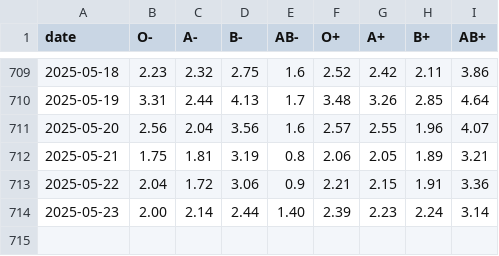
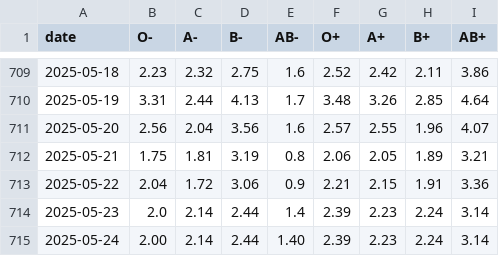
Before and after one commit to svenlatham/nhsbt-blood-levels, a CSV file: platelets.csv, drawn as a sheet; only a part is shown, gaps mark what is left out.

```diff
--- a/platelets.csv
+++ b/platelets.csv
@@ -713,2 +713,3 @@ date,O-,A-,B-,AB-,O+,A+,B+,AB+
 2025-05-22,2.04,1.72,3.06,0.9,2.21,2.15,1.91,3.36
-2025-05-23,2.00,2.14,2.44,1.40,2.39,2.23,2.24,3.14
+2025-05-23,2.0,2.14,2.44,1.4,2.39,2.23,2.24,3.14
+2025-05-24,2.00,2.14,2.44,1.40,2.39,2.23,2.24,3.14
```
Also changed, not shown: blood.csv.
